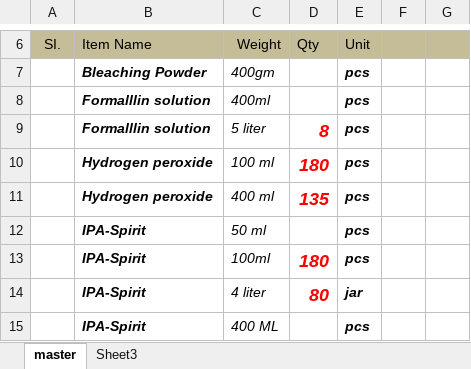
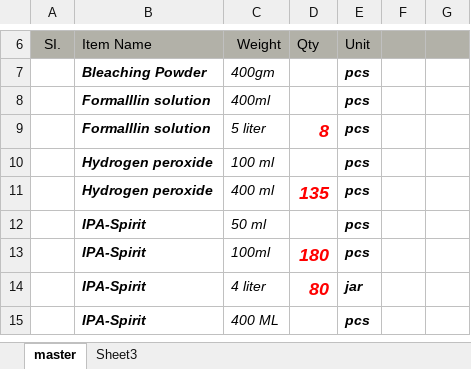
Before and after one commit to RDXRUD/BS-order-manager-dashboard, an Excel workbook: testing/data files/Purchase Order/SISLA.xlsx, sheet master, drawn as a sheet; only a part is shown, gaps mark what is left out; values as stored, in another font and other column widths than the file's, no borders; the diff names each change by its address in the sheet, - before the commit and + after, or states it on an @@ line.

```diff
--- a/testing/data files/Purchase Order/SISLA.xlsx (sheet master)
+++ b/testing/data files/Purchase Order/SISLA.xlsx (sheet master)
-D10 (Qty): 180
+D10 (Qty): (empty)
```
Also changed, not shown: testing/data files/Purchase Order/THEATEX.xlsx, testing/data files/Purchase Order/VANDANA.xlsx, 17 other files.
